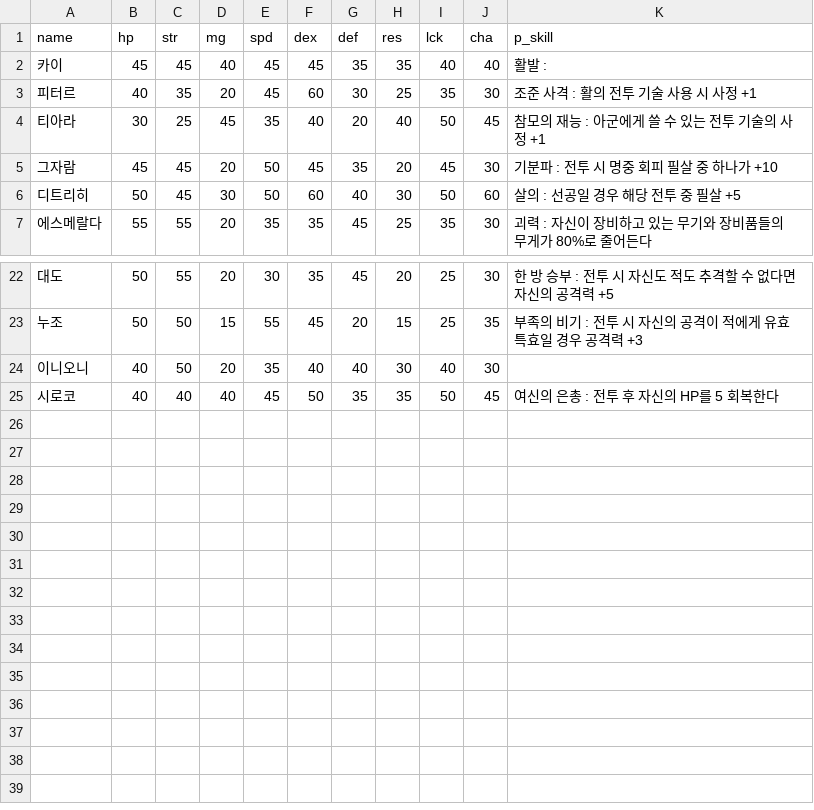
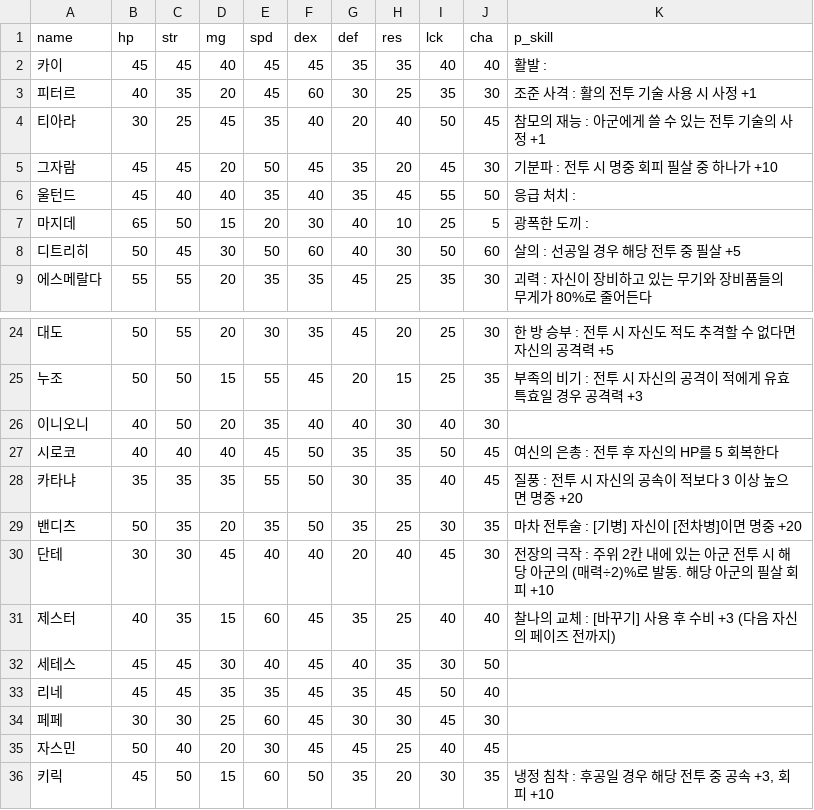
Before and after one commit to Cass07/fe18-db, a CSV file: csv/growth.csv, drawn as a sheet; only a part is shown, gaps mark what is left out.

```diff
--- a/csv/growth.csv
+++ b/csv/growth.csv
@@ -5,2 +5,4 @@ name,hp,str,mg,spd,dex,def,res,lck,cha,p_skill
 그자람, 45, 45, 20, 50, 45, 35, 20, 45, 30, 기분파 : 전투 시 명중 회피 필살 중 하나가 +10
+울턴드, 45, 40, 40, 35, 40, 35, 45, 55, 50, 응급 처치 :
+마지데,  65, 50, 15, 20, 30, 40, 10, 25, 5, 광폭한 도끼 :
 디트리히, 50, 45, 30, 50, 60, 40, 30, 50, 60, 살의 : 선공일 경우 해당 전투 중 필살 +5
@@ -25 +27,10 @@ name,hp,str,mg,spd,dex,def,res,lck,cha,p_skill
 시로코, 40, 40, 40, 45, 50, 35, 35, 50, 45, 여신의 은총 : 전투 후 자신의 HP를 5 회복한다
+카타냐, 35, 35, 35, 55, 50, 30, 35, 40, 45, 질풍 : 전투 시 자신의 공속이 적보다 3 이상 높으면 명중 +20
+밴디츠, 50, 35, 20, 35, 50, 35, 25, 30, 35, 마차 전투술 : [기병] 자신이 [전차병]이면 명중 +20
+단테, 30, 30, 45, 40, 40, 20, 40, 45, 30, 전장의 극작 : 주위 2칸 내에 있는 아군 전투 시 해당 아군의 (매력÷2)%로 발동. 해당 아군의 필살 회피 +10
+제스터, 40, 35, 15, 60, 45, 35, 25, 40, 40, 찰나의 교체 : [바꾸기] 사용 후 수비 +3 (다음 자신의 페이즈 전까지)
+세테스, 45, 45, 30, 40, 45, 40, 35, 30, 50,
+리네, 45, 45, 35, 35, 45, 35, 45, 50, 40,
+페페, 30, 30, 25, 60, 45, 30, 30, 45, 30,
+자스민, 50, 40, 20, 30, 45, 45, 25, 40, 45,
+키릭, 45, 50, 15, 60, 50, 35, 20, 30, 35,"냉정 침착 : 후공일 경우 해당 전투 중 공속 +3, 회피 +10"
```
Also changed, not shown: 1 other file.
